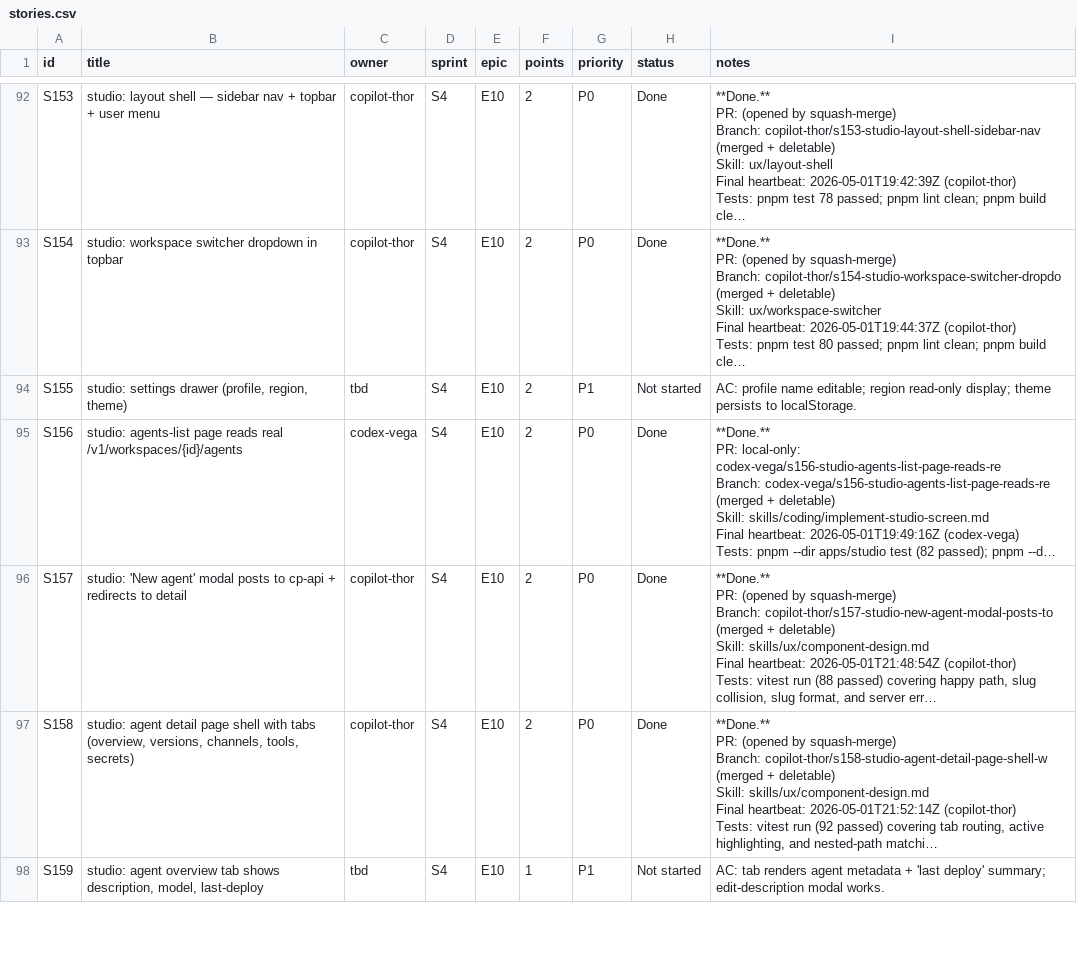
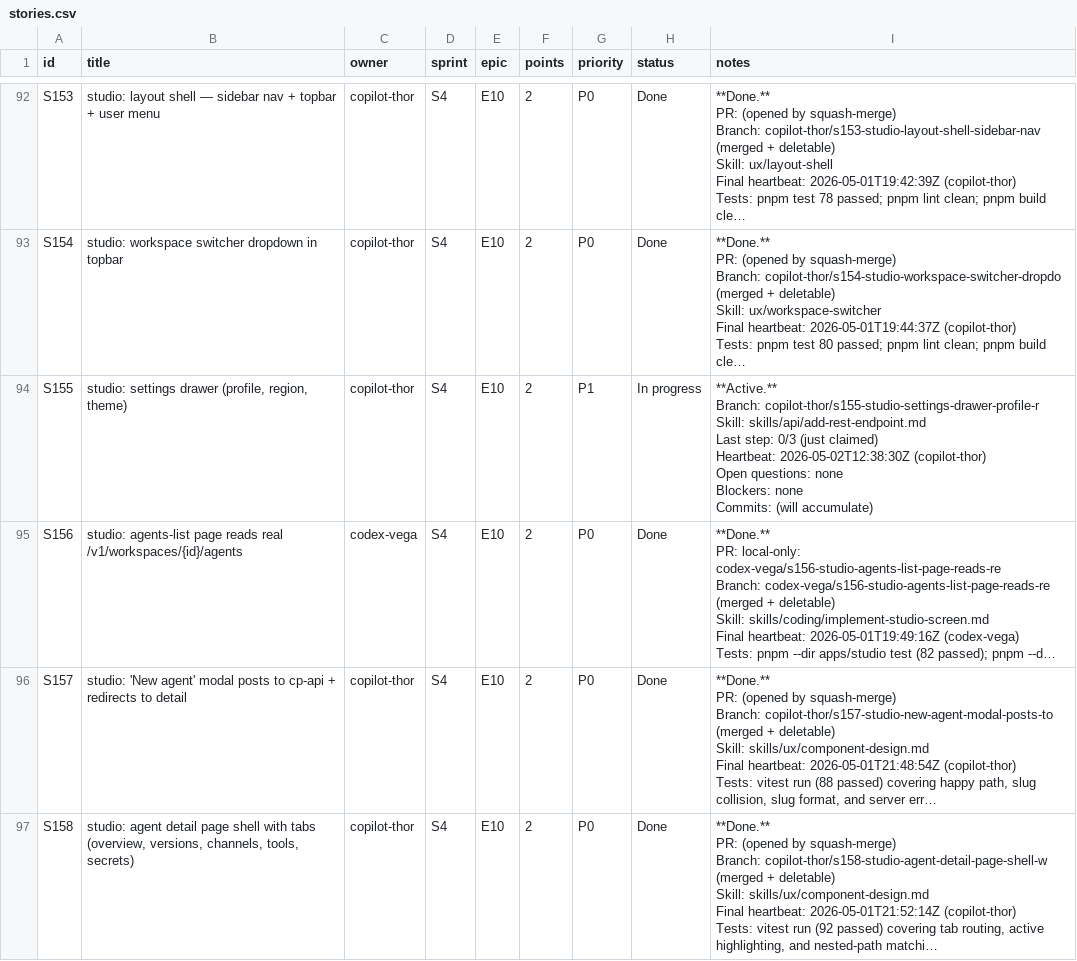
Before and after one commit to kwameasare/loop, a CSV file: loop_implementation/tracker/csv/stories.csv, drawn as a sheet; only a part is shown, gaps mark what is left out; the shorter side is filled out with more unchanged rows; long unchanged cells end in …; ↵ is a line break in a cell; the diff names each change by its address in the sheet, - before the commit and + after, or states it on an @@ line.

```diff
--- a/loop_implementation/tracker/csv/stories.csv
+++ b/loop_implementation/tracker/csv/stories.csv
-C94 (owner): tbd
+C94 (owner): copilot-thor
-H94 (status): Not started
+H94 (status): In progress
-I94 (notes): AC: profile name editable; region read-only display; theme persists to localStorage.
+I94 (notes): **Active.** ↵ Branch: copilot-thor/s155-studio-settings-drawer-profile-r ↵ Skill: skills/api/add-rest-endpoint.md ↵ Last step: 0/3 (just claimed) ↵ Heartbeat: 2026-05-02T12:38:30Z (copilot-thor) ↵ Open questions: none ↵ Blockers: none ↵ Commits: (will accumulate)
```
Also changed, not shown: 4 other files.
